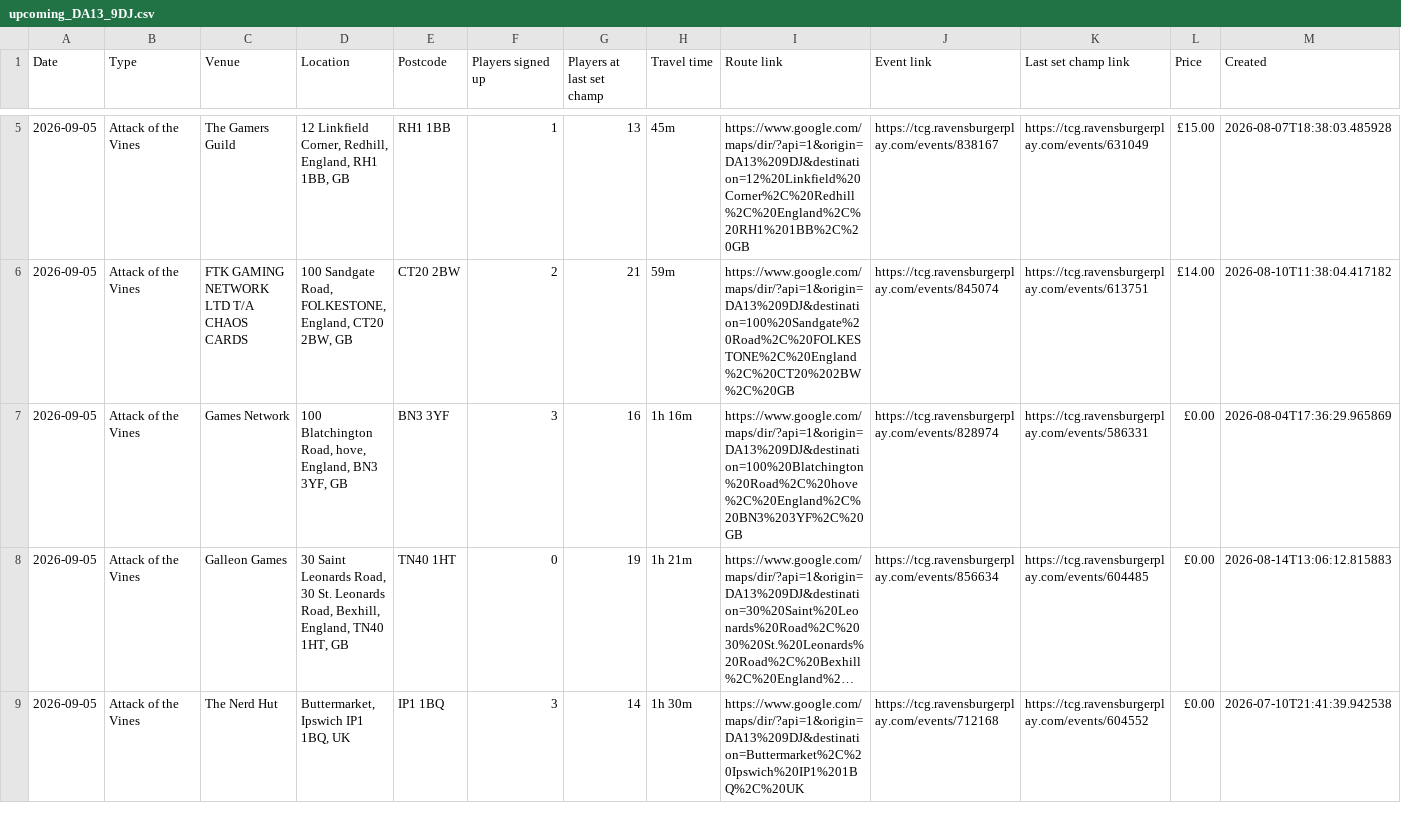
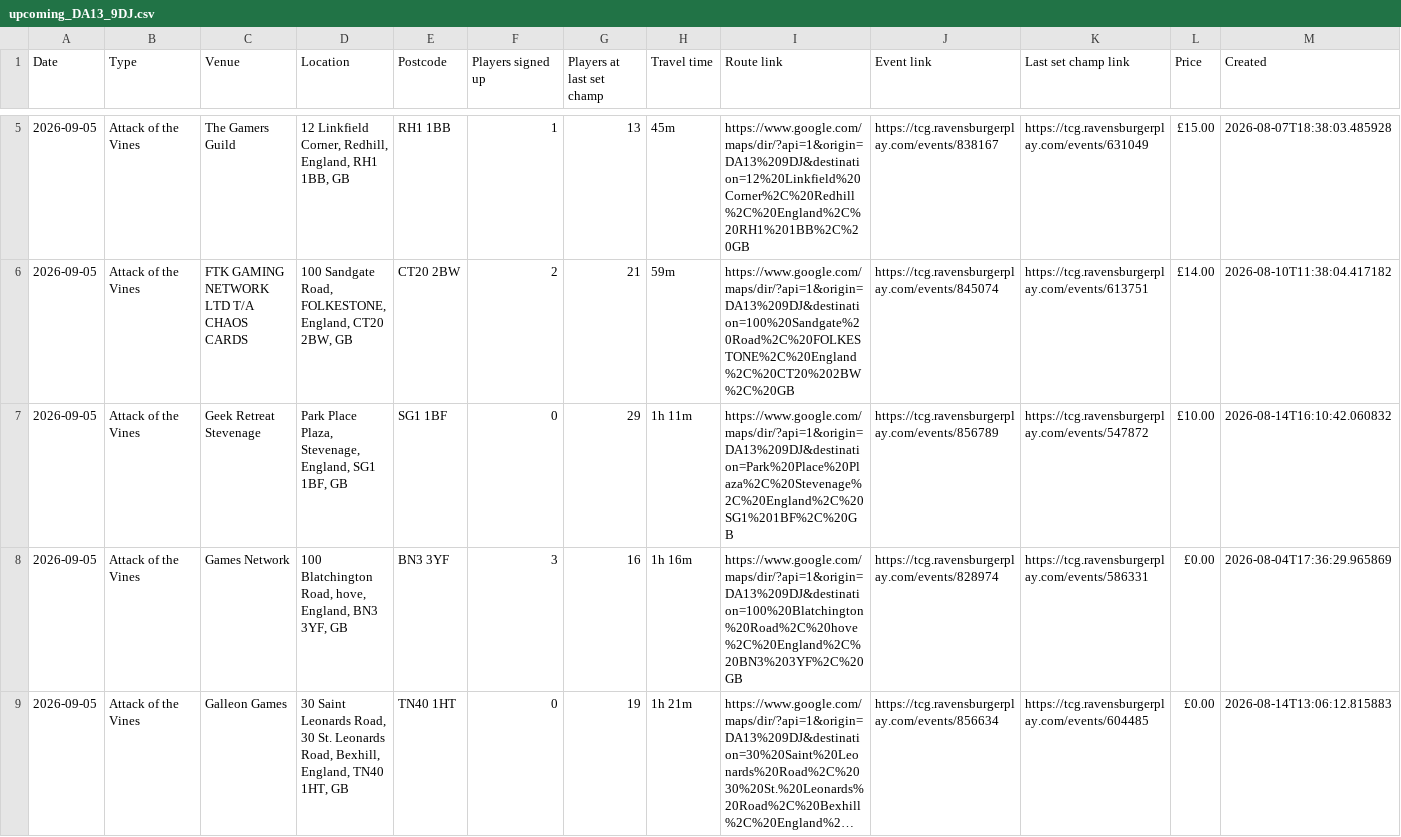
Before and after one commit to 5uperdan/playhub-upcoming-set-champs-web-ui, a CSV file: docs/upcoming_DA13_9DJ.csv, drawn as a sheet; only a part is shown, gaps mark what is left out; the shorter side is filled out with more unchanged rows; long unchanged cells end in …; the diff covers the shown part only.

```diff
--- a/docs/upcoming_DA13_9DJ.csv
+++ b/docs/upcoming_DA13_9DJ.csv
@@ -6,2 +6,3 @@ Date,Type,Venue,Location,Postcode,Players signed up,Players at last set champ,Tr
 2026-09-05,Attack of the Vines,FTK GAMING NETWORK LTD T/A CHAOS CARDS,"100 Sandgate Road, FOLKESTONE, England, CT20 2BW, GB",CT20 2BW,2,21,59m,https://www.google.com/maps/dir/?api=1&origin=DA13%209DJ&destination=100%20Sandgate%20Road%2C%20FOLKESTONE%2C%20England%2C%20CT20%202BW%2C%20GB,https://tcg.ravensburgerplay.com/events/845074,https://tcg.ravensburgerplay.com/events/613751,£14.00,2026-08-10T11:38:04.417182
+2026-09-05,Attack of the Vines,Geek Retreat Stevenage,"Park Place Plaza, Stevenage, England, SG1 1BF, GB",SG1 1BF,0,29,1h 11m,https://www.google.com/maps/dir/?api=1&origin=DA13%209DJ&destination=Park%20Place%20Plaza%2C%20Stevenage%2C%20England%2C%20SG1%201BF%2C%20GB,https://tcg.ravensburgerplay.com/events/856789,https://tcg.ravensburgerplay.com/events/547872,£10.00,2026-08-14T16:10:42.060832
 2026-09-05,Attack of the Vines,Games Network,"100 Blatchington Road, hove, England, BN3 3YF, GB",BN3 3YF,3,16,1h 16m,https://www.google.com/maps/dir/?api=1&origin=DA13%209DJ&destination=100%20Blatchington%20Road%2C%20hove%2C%20England%2C%20BN3%203YF%2C%20GB,https://tcg.ravensburgerplay.com/events/828974,https://tcg.ravensburgerplay.com/events/586331,£0.00,2026-08-04T17:36:29.965869
```
Also changed, not shown: 1 added row and 2 edited cells elsewhere in this file, docs/upcoming_CV6_1GF.csv, docs/upcoming_M40_0FS.csv, 11 other files.
